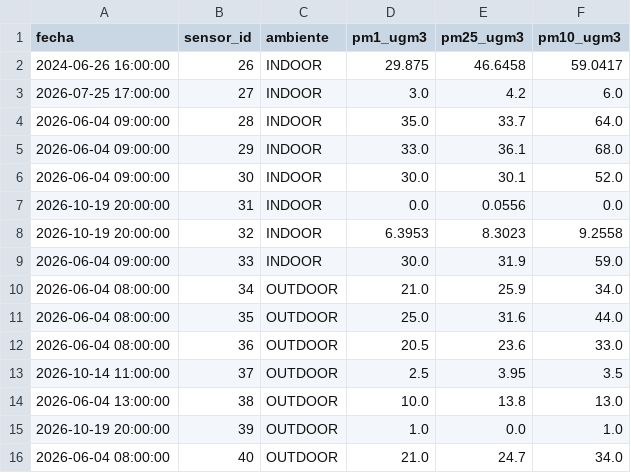
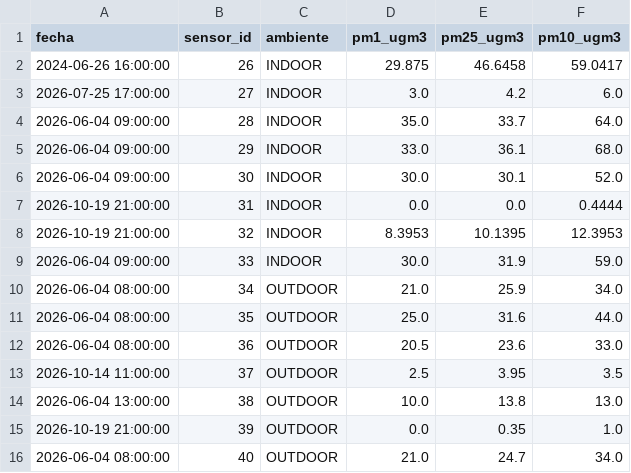
Before and after one commit to cmasudd/aireAysen, a CSV file: data/latest.csv, drawn as a sheet.

```diff
--- a/data/latest.csv
+++ b/data/latest.csv
@@ -6,4 +6,4 @@ fecha,sensor_id,ambiente,pm1_ugm3,pm25_ugm3,pm10_ugm3
 2026-06-04 09:00:00,30,INDOOR,30.0,30.1,52.0
-2026-10-19 20:00:00,31,INDOOR,0.0,0.0556,0.0
-2026-10-19 20:00:00,32,INDOOR,6.3953,8.3023,9.2558
+2026-10-19 21:00:00,31,INDOOR,0.0,0.0,0.4444
+2026-10-19 21:00:00,32,INDOOR,8.3953,10.1395,12.3953
 2026-06-04 09:00:00,33,INDOOR,30.0,31.9,59.0
@@ -14,3 +14,3 @@ fecha,sensor_id,ambiente,pm1_ugm3,pm25_ugm3,pm10_ugm3
 2026-06-04 13:00:00,38,OUTDOOR,10.0,13.8,13.0
-2026-10-19 20:00:00,39,OUTDOOR,1.0,0.0,1.0
+2026-10-19 21:00:00,39,OUTDOOR,0.0,0.35,1.0
 2026-06-04 08:00:00,40,OUTDOOR,21.0,24.7,34.0
```
Also changed, not shown: data/sensor-31/2026-10.csv, data/sensor-32/2026-10.csv, 2 other files.
